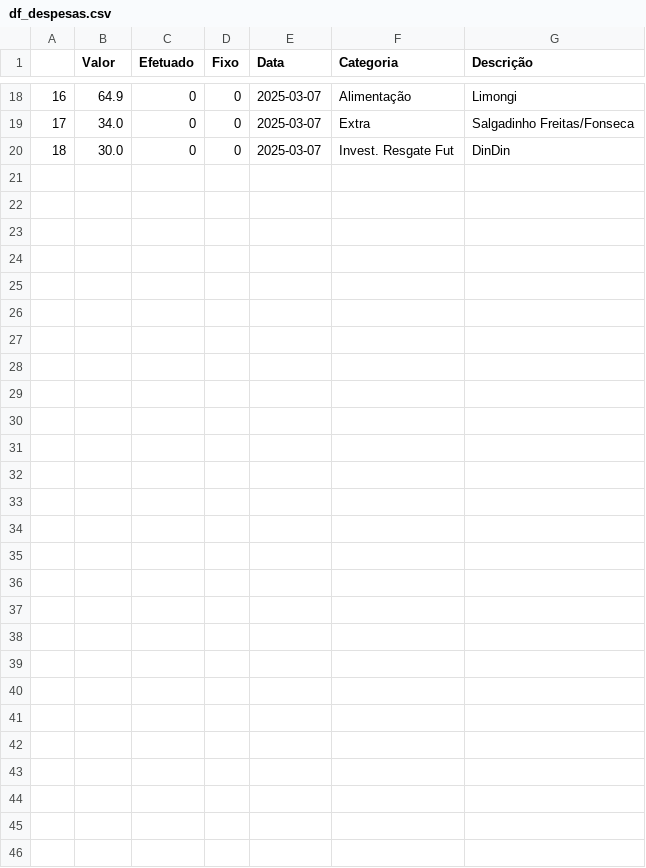
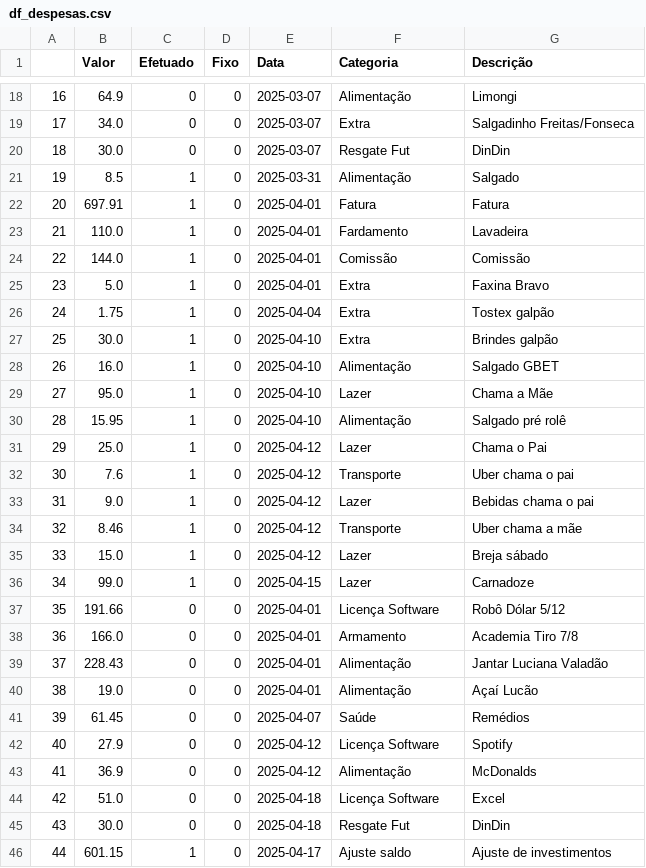
Before and after one commit to EnzoB37/Finanzverwaltung, a CSV file: df_despesas.csv, drawn as a sheet; only a part is shown, gaps mark what is left out.

```diff
--- a/df_despesas.csv
+++ b/df_despesas.csv
@@ -19,2 +19,28 @@
 17,34.0,0,0,2025-03-07,Extra,Salgadinho Freitas/Fonseca
-18,30.0,0,0,2025-03-07,Invest. Resgate Fut,DinDin
+18,30.0,0,0,2025-03-07,Resgate Fut,DinDin
+19,8.5,1,0,2025-03-31,Alimentação,Salgado
+20,697.91,1,0,2025-04-01,Fatura,Fatura
+21,110.0,1,0,2025-04-01,Fardamento,Lavadeira
+22,144.0,1,0,2025-04-01,Comissão,Comissão
+23,5.0,1,0,2025-04-01,Extra,Faxina Bravo
+24,1.75,1,0,2025-04-04,Extra,Tostex galpão
+25,30.0,1,0,2025-04-10,Extra,Brindes galpão
+26,16.0,1,0,2025-04-10,Alimentação,Salgado GBET
+27,95.0,1,0,2025-04-10,Lazer,Chama a Mãe
+28,15.95,1,0,2025-04-10,Alimentação,Salgado pré rolê
+29,25.0,1,0,2025-04-12,Lazer,Chama o Pai
+30,7.6,1,0,2025-04-12,Transporte,Uber chama o pai
+31,9.0,1,0,2025-04-12,Lazer,Bebidas chama o pai
+32,8.46,1,0,2025-04-12,Transporte,Uber chama a mãe
+33,15.0,1,0,2025-04-12,Lazer,Breja sábado
+34,99.0,1,0,2025-04-15,Lazer,Carnadoze
+35,191.66,0,0,2025-04-01,Licença Software,Robô Dólar 5/12
+36,166.0,0,0,2025-04-01,Armamento,Academia Tiro 7/8
+37,228.43,0,0,2025-04-01,Alimentação,Jantar Luciana Valadão
+38,19.0,0,0,2025-04-01,Alimentação,Açaí Lucão
+39,61.45,0,0,2025-04-07,Saúde,Remédios
+40,27.9,0,0,2025-04-12,Licença Software,Spotify
+41,36.9,0,0,2025-04-12,Alimentação,McDonalds
+42,51.0,0,0,2025-04-18,Licença Software,Excel
+43,30.0,0,0,2025-04-18,Resgate Fut,DinDin
+44,601.15,1,0,2025-04-17,Ajuste saldo,Ajuste de investimentos
```
Also changed, not shown: df_investimento.csv, df_receitas.csv, 9 other files.
